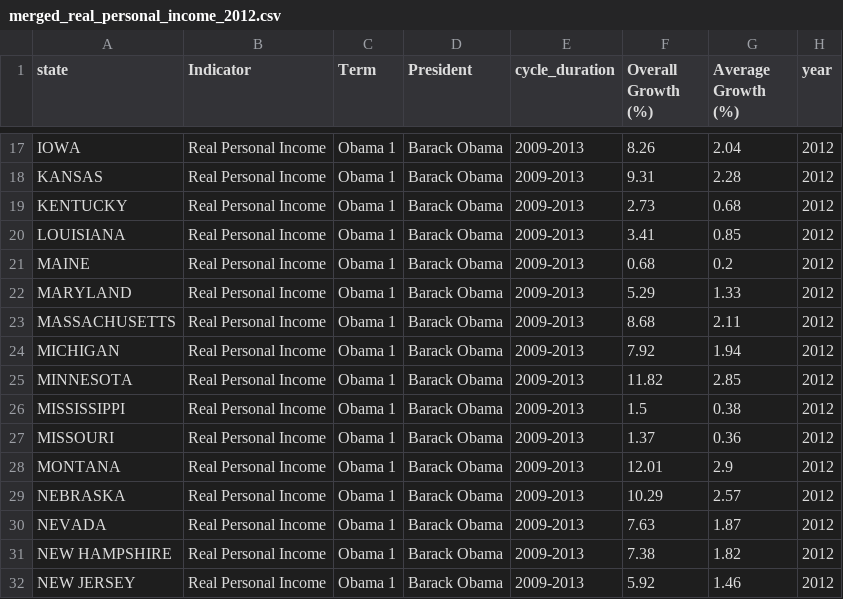
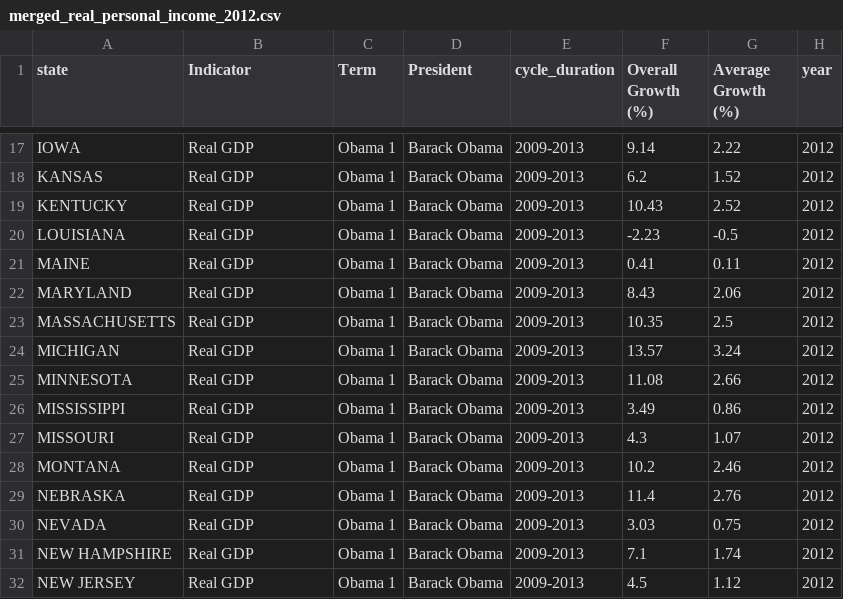
Before and after one commit to Virtigox/Electoral-Economic-Analysis, a CSV file: electoral_analysis/merged_real_personal_income_2012.csv, drawn as a sheet; only a part is shown, gaps mark what is left out; the diff covers the shown part only; the diff names each change by its address in the sheet, - before the commit and + after, or states it on an @@ line.

```diff
--- a/electoral_analysis/merged_real_personal_income_2012.csv
+++ b/electoral_analysis/merged_real_personal_income_2012.csv
-B17:B32 (Indicator): Real Personal Income
+B17:B32 (Indicator): Real GDP
-F17 (Overall Growth (%)): 8.26
+F17 (Overall Growth (%)): 9.14
-G17 (Average Growth (%)): 2.04
+G17 (Average Growth (%)): 2.22
-F18 (Overall Growth (%)): 9.31
+F18 (Overall Growth (%)): 6.2
-G18 (Average Growth (%)): 2.28
+G18 (Average Growth (%)): 1.52
-F19 (Overall Growth (%)): 2.73
+F19 (Overall Growth (%)): 10.43
-G19 (Average Growth (%)): 0.68
+G19 (Average Growth (%)): 2.52
-F20 (Overall Growth (%)): 3.41
+F20 (Overall Growth (%)): -2.23
-G20 (Average Growth (%)): 0.85
+G20 (Average Growth (%)): -0.5
-F21 (Overall Growth (%)): 0.68
+F21 (Overall Growth (%)): 0.41
-G21 (Average Growth (%)): 0.2
+G21 (Average Growth (%)): 0.11
-F22 (Overall Growth (%)): 5.29
+F22 (Overall Growth (%)): 8.43
-G22 (Average Growth (%)): 1.33
+G22 (Average Growth (%)): 2.06
-F23 (Overall Growth (%)): 8.68
+F23 (Overall Growth (%)): 10.35
-G23 (Average Growth (%)): 2.11
+G23 (Average Growth (%)): 2.5
-F24 (Overall Growth (%)): 7.92
+F24 (Overall Growth (%)): 13.57
-G24 (Average Growth (%)): 1.94
+G24 (Average Growth (%)): 3.24
-F25 (Overall Growth (%)): 11.82
+F25 (Overall Growth (%)): 11.08
-G25 (Average Growth (%)): 2.85
+G25 (Average Growth (%)): 2.66
-F26 (Overall Growth (%)): 1.5
+F26 (Overall Growth (%)): 3.49
-G26 (Average Growth (%)): 0.38
+G26 (Average Growth (%)): 0.86
-F27 (Overall Growth (%)): 1.37
+F27 (Overall Growth (%)): 4.3
-G27 (Average Growth (%)): 0.36
+G27 (Average Growth (%)): 1.07
-F28 (Overall Growth (%)): 12.01
+F28 (Overall Growth (%)): 10.2
-G28 (Average Growth (%)): 2.9
+G28 (Average Growth (%)): 2.46
-F29 (Overall Growth (%)): 10.29
+F29 (Overall Growth (%)): 11.4
-G29 (Average Growth (%)): 2.57
+G29 (Average Growth (%)): 2.76
-F30 (Overall Growth (%)): 7.63
+F30 (Overall Growth (%)): 3.03
-G30 (Average Growth (%)): 1.87
+G30 (Average Growth (%)): 0.75
-F31 (Overall Growth (%)): 7.38
+F31 (Overall Growth (%)): 7.1
-G31 (Average Growth (%)): 1.82
+G31 (Average Growth (%)): 1.74
-F32 (Overall Growth (%)): 5.92
+F32 (Overall Growth (%)): 4.5
-G32 (Average Growth (%)): 1.46
+G32 (Average Growth (%)): 1.12
```
Also changed, not shown: 105 edited cells elsewhere in this file, 1 other file.
